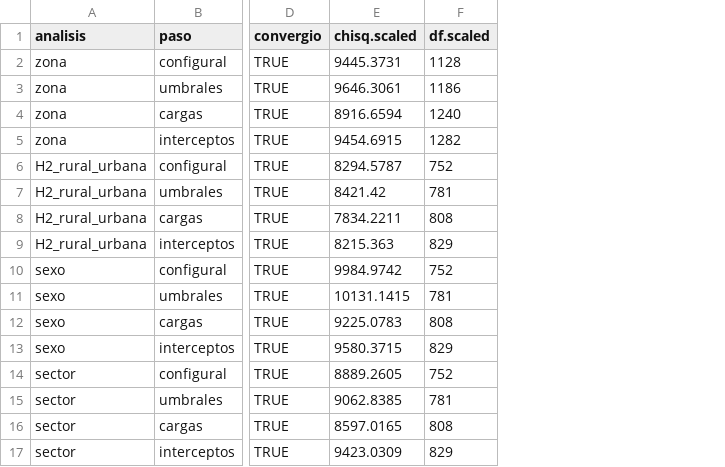
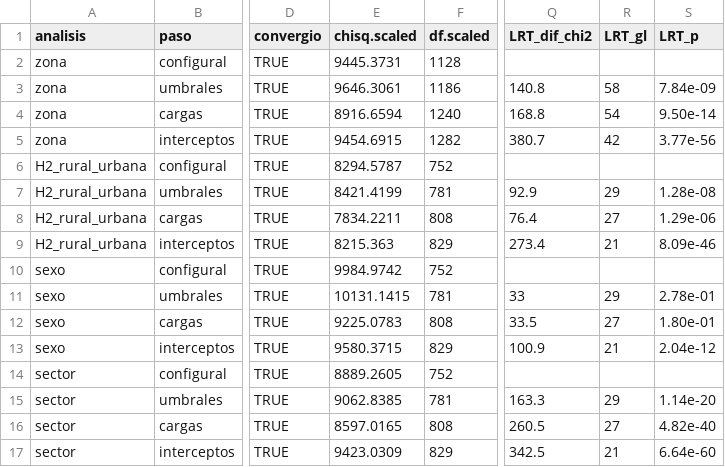
Before and after one commit to osmateoramos/Proyecto-Final-PISA, a CSV file: Proyecto_PISA/salidas/invarianza_tabla.csv, drawn as a sheet; only a part is shown, gaps mark what is left out; the diff names each change by its address in the sheet, - before the commit and + after, or states it on an @@ line.

```diff
--- a/Proyecto_PISA/salidas/invarianza_tabla.csv
+++ b/Proyecto_PISA/salidas/invarianza_tabla.csv
+column Q (LRT_dif_chi2), rows 3-17: 140.8 | 168.8 | 380.7 |  | 92.9 | 76.4 | 273.4 |  | 33 | 33.5 | 100.9 |  | 163.3 | 260.5 | 342.5
+column R (LRT_gl), rows 3-17: 58 | 54 | 42 |  | 29 | 27 | 21 |  | 29 | 27 | 21 |  | 29 | 27 | 21
+column S (LRT_p), rows 3-17: 7.84e-09 | 9.50e-14 | 3.77e-56 |  | 1.28e-08 | 1.29e-06 | 8.09e-46 |  | 2.78e-01 | 1.80e-01 | 2.04e-12 |  | 1.14e-20 | 4.82e-40 | 6.64e-60
-E7 (chisq.scaled): 8421.42
+E7 (chisq.scaled): 8421.4199
```
Also changed, not shown: 3 other files.
